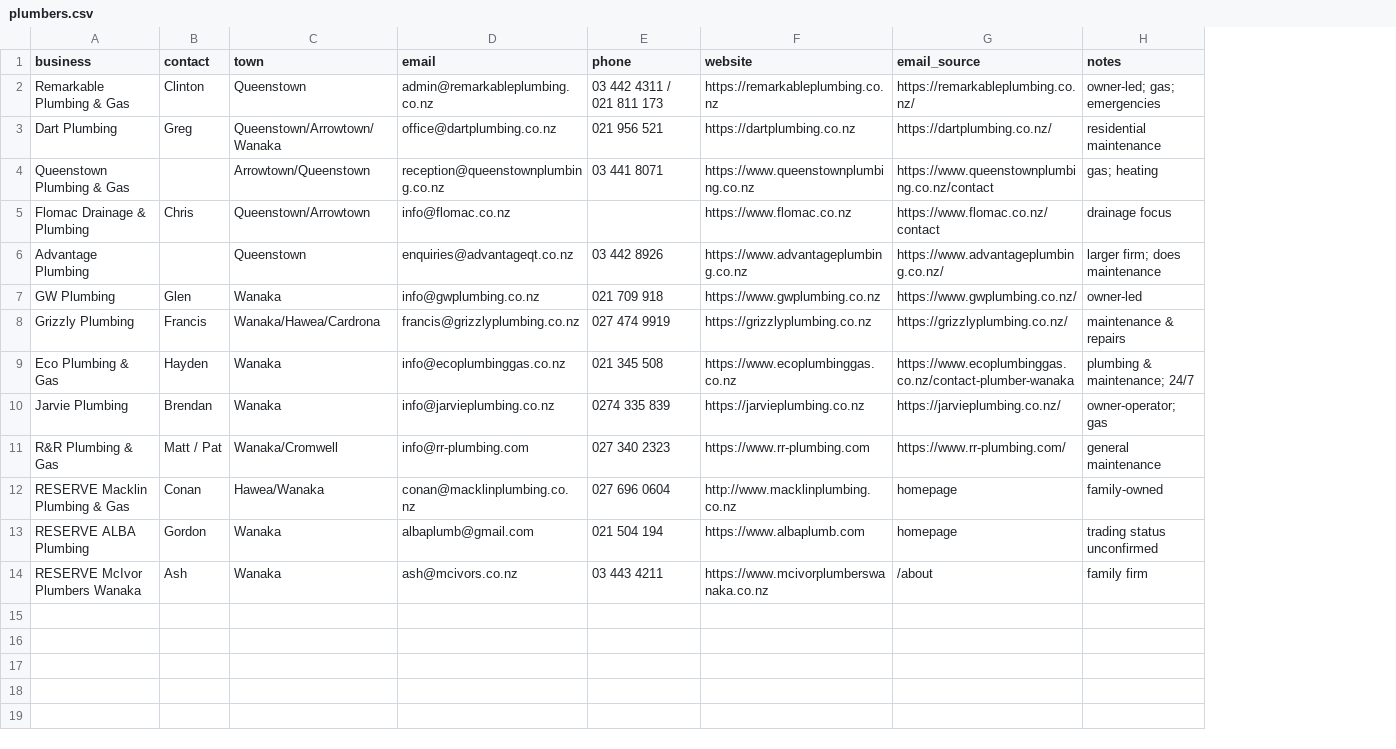
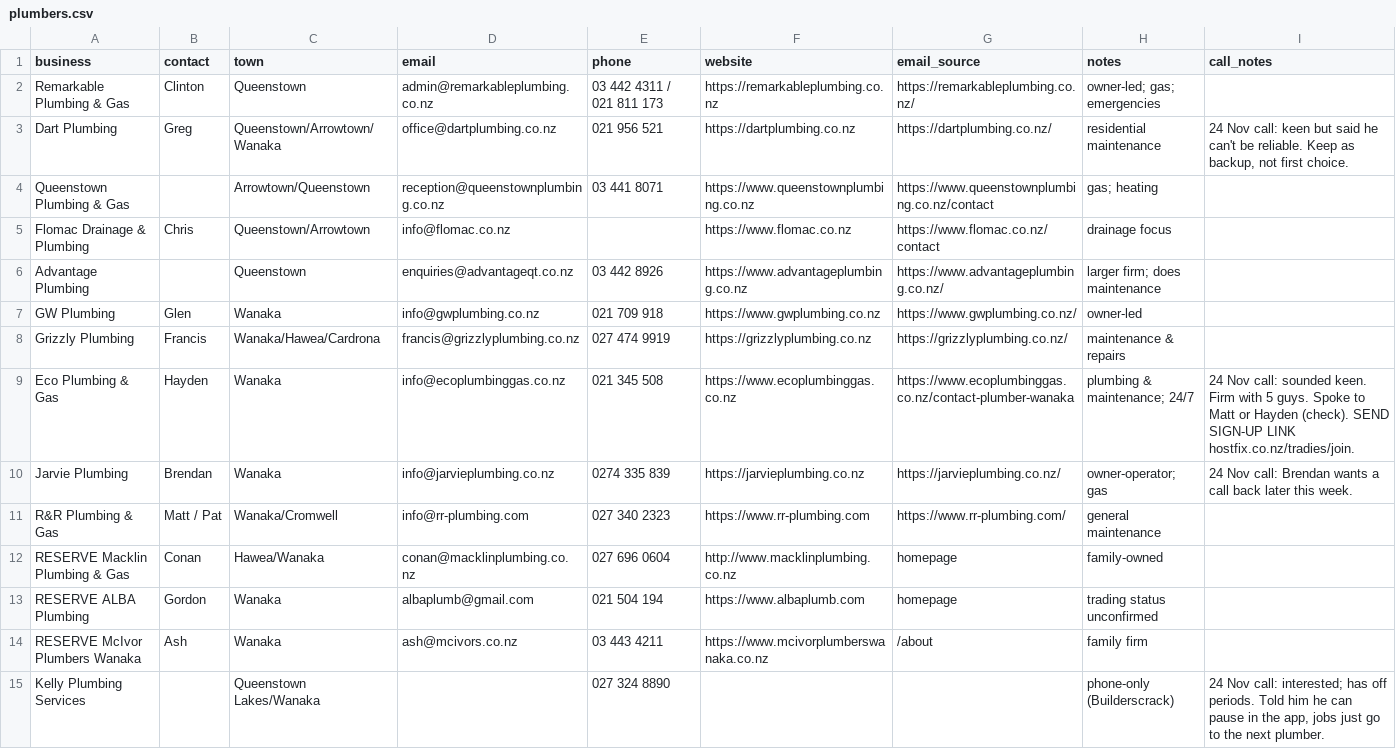
Before and after one commit to LeadHiveNZ/leadhivenz-website, a CSV file: hostfix/docs/outreach/tradie-lists/plumbers.csv, drawn as a sheet; the diff names each change by its address in the sheet, - before the commit and + after, or states it on an @@ line.

```diff
--- a/hostfix/docs/outreach/tradie-lists/plumbers.csv
+++ b/hostfix/docs/outreach/tradie-lists/plumbers.csv
+column I (call_notes), rows 3-10: 24 Nov call: keen but said he can't be reliable. Keep as backup, not first choice. |  |  |  |  |  | 24 Nov call: sounded keen. Firm with 5 guys. Spoke to Matt or Hayden (check). SEND SIGN-UP LINK hostfix.co.nz/tradies/join. | 24 Nov call: Brendan wants a call back later this week.
+row 15: Kelly Plumbing Services |  | Queenstown Lakes/Wanaka |  | 027 324 8890 |  |  | phone-only (Builderscrack) | 24 Nov call: interested; has off periods. Told him he can pause in the app, jobs just go to the next plumber.
```
